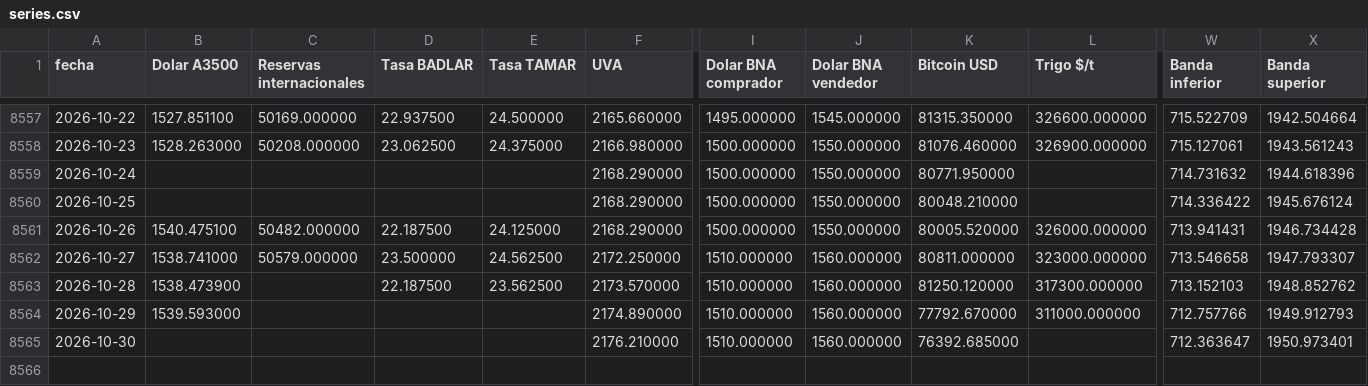
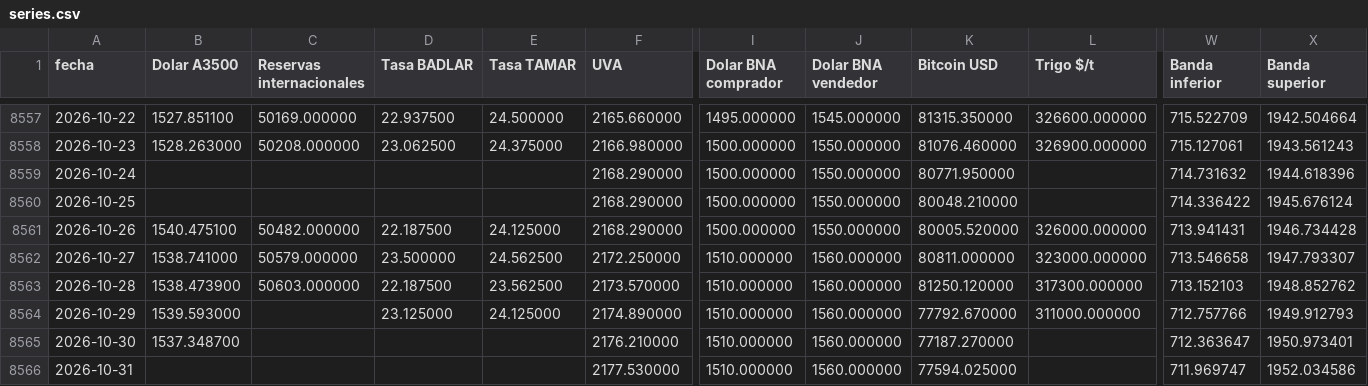
Before and after one commit to jamontedoro/panel-macro, a CSV file: datos/series.csv, drawn as a sheet; only a part is shown, gaps mark what is left out; rows hold the shown columns only; the diff names each change by its address in the sheet, - before the commit and + after, or states it on an @@ line.

```diff
--- a/datos/series.csv
+++ b/datos/series.csv
-C8563 (Reservas internacionales): (empty)
+C8563 (Reservas internacionales): 50603.000000
-D8564 (Tasa BADLAR): (empty)
+D8564 (Tasa BADLAR): 23.125000
-E8564 (Tasa TAMAR): (empty)
+E8564 (Tasa TAMAR): 24.125000
-B8565 (Dolar A3500): (empty)
+B8565 (Dolar A3500): 1537.348700
-K8565 (Bitcoin USD): 76392.685000
+K8565 (Bitcoin USD): 77187.270000
+row 8566: 2026-10-31 |  |  |  |  | 2177.530000 | 1510.000000 | 1560.000000 | 77594.025000 |  | 711.969747 | 1952.034586
```
Also changed, not shown: datos/control.csv, 1 other file.
